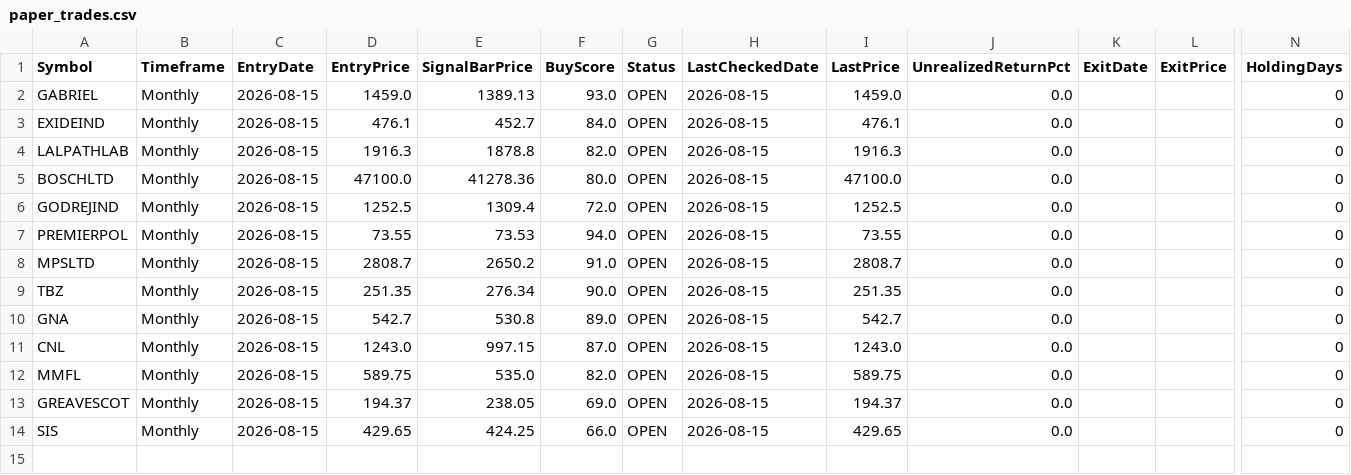
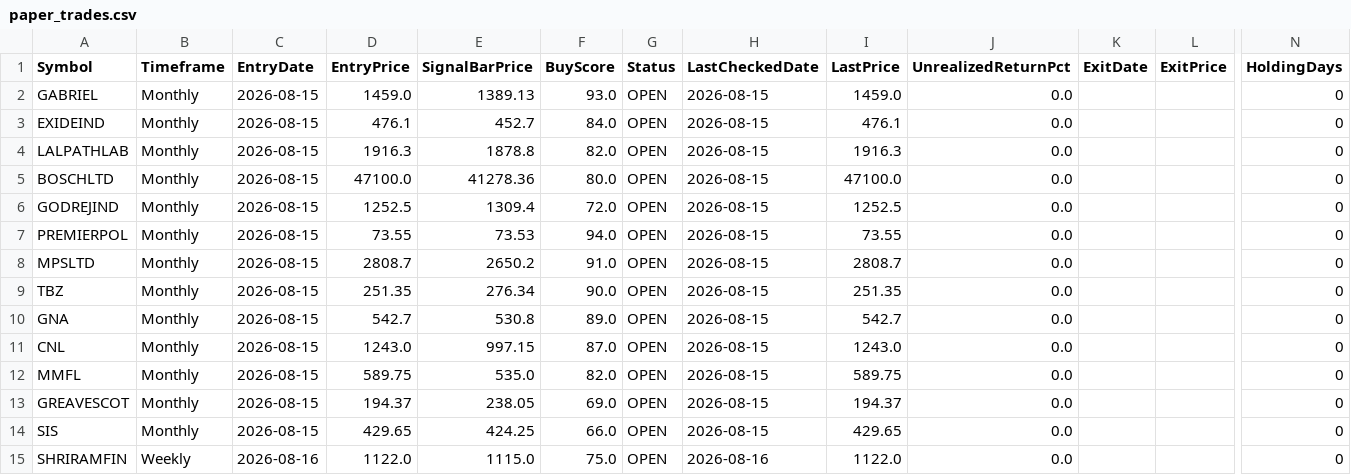
Before and after one commit to umeshkarjinni-ship-it/Stockscan, a CSV file: signals/paper_trades.csv, drawn as a sheet; only a part is shown, gaps mark what is left out; rows hold the shown columns only; the diff names each change by its address in the sheet, - before the commit and + after, or states it on an @@ line.

```diff
--- a/signals/paper_trades.csv
+++ b/signals/paper_trades.csv
+row 15: SHRIRAMFIN | Weekly | 2026-08-16 | 1122.0 | 1115.0 | 75.0 | OPEN | 2026-08-16 | 1122.0 | 0.0 |  |  | 0
```
Also changed, not shown: 3 other files.
